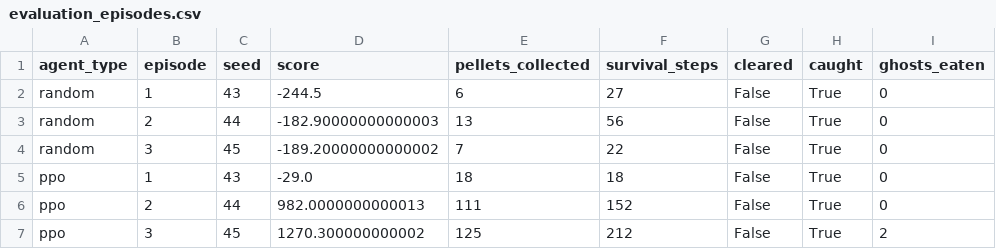
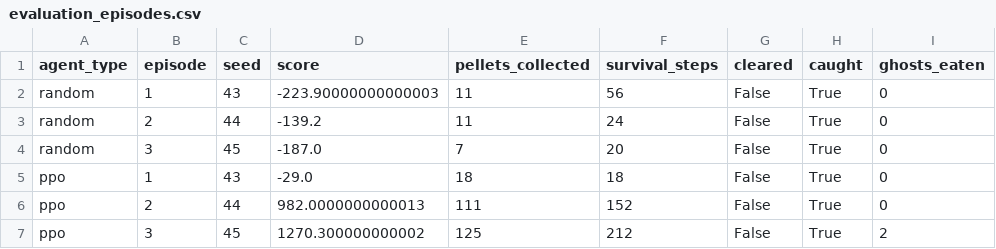
Before and after one commit to Anora7/Pac-Man, a CSV file: results/google/evaluation_episodes.csv, drawn as a sheet.

```diff
--- a/results/google/evaluation_episodes.csv
+++ b/results/google/evaluation_episodes.csv
@@ -1,5 +1,5 @@
 agent_type,episode,seed,score,pellets_collected,survival_steps,cleared,caught,ghosts_eaten
-random,1,43,-244.5,6,27,False,True,0
-random,2,44,-182.90000000000003,13,56,False,True,0
-random,3,45,-189.20000000000002,7,22,False,True,0
+random,1,43,-223.90000000000003,11,56,False,True,0
+random,2,44,-139.2,11,24,False,True,0
+random,3,45,-187.0,7,20,False,True,0
 ppo,1,43,-29.0,18,18,False,True,0
```
Also changed, not shown: 16 other files.
